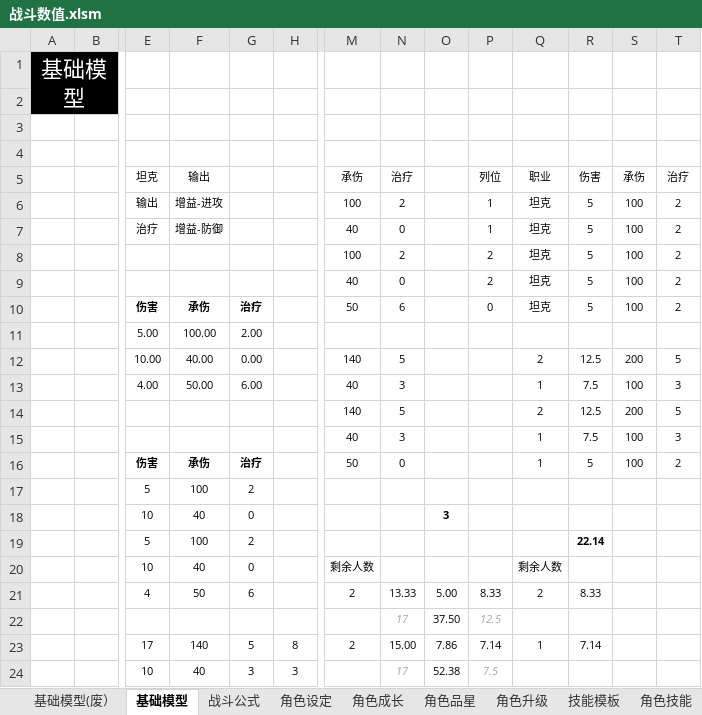
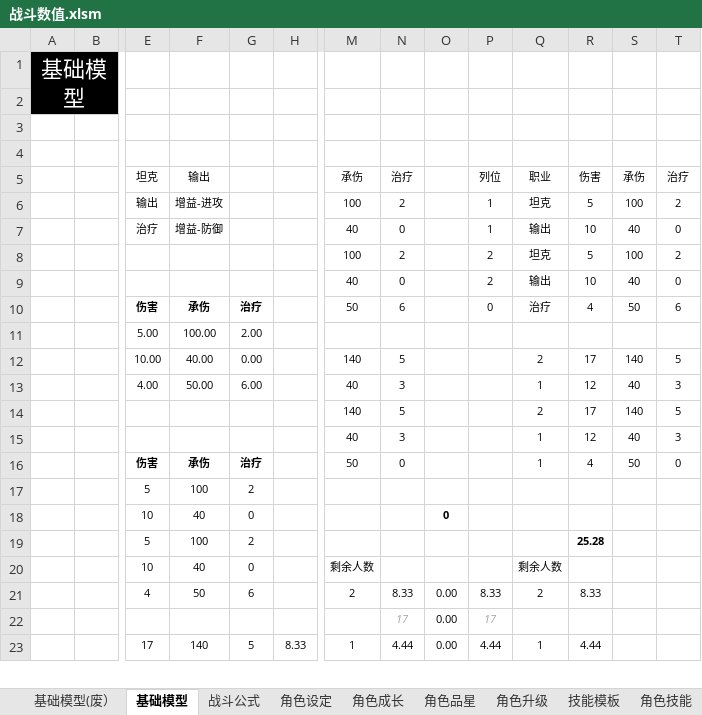
Before and after one commit to woomoody/NumDesTools, an Excel workbook: NumDesTools/doc/战斗数值.xlsm, sheet 基础模型, drawn as a sheet; only a part is shown, gaps mark what is left out; values as stored, in another font and other column widths than the file's, no borders; removed rows and columns are numbered as before the commit, all else as after; rows hold the shown columns only; the diff covers the shown part only; the diff names each change by its address in the sheet, - before the commit and + after, or states it on an @@ line.

```diff
--- a/NumDesTools/doc/战斗数值.xlsm (sheet 基础模型)
+++ b/NumDesTools/doc/战斗数值.xlsm (sheet 基础模型)
-Q7: 坦克
+Q7: 输出
-R7: 5
+R7: 10
-S7: 100
+S7: 40
-T7: 2
+T7: 0
-Q9: 坦克
+Q9: 输出
-R9: 5
+R9: 10
-S9: 100
+S9: 40
-T9: 2
+T9: 0
-Q10: 坦克
+Q10: 治疗
-R10: 5
+R10: 4
-S10: 100
+S10: 50
-T10: 2
+T10: 6
-R12: 12.5
+R12: 17
-S12: 200
+S12: 140
-R13: 7.5
+R13: 12
-S13: 100
+S13: 40
-R14: 12.5
+R14: 17
-S14: 200
+S14: 140
-R15: 7.5
+R15: 12
-S15: 100
+S15: 40
-R16: 5
+R16: 4
-S16: 100
+S16: 50
-T16: 2
+T16: 0
-O18: 3
+O18: 0
-R19: 22.14
+R19: 25.28
-N21: 13.33
+N21: 8.33
-O21: 5.00
+O21: 0.00
-row 22:  |  |  |  |  |  |  | 17 | 37.50 | 12.5
-row 23:  |  | 17 | 140 | 5 | 8 | 2 | 15.00 | 7.86 | 7.14 | 1 | 7.14
-row 24:  |  | 10 | 40 | 3 | 3 |  | 17 | 52.38 | 7.5
+row 22:  |  |  |  |  |  |  | 17 | 0.00 | 17
+row 23:  |  | 17 | 140 | 5 | 8.33 | 1 | 4.44 | 0.00 | 4.44 | 1 | 4.44
```
Also changed, not shown: 15 added rows, 14 removed rows and 21 edited cells elsewhere in this sheet, sheet 角色成长, sheet 角色升级, sheet 怪物设定, sheet 战斗模拟, sheet 角色设定, sheet 技能模板, 1 more sheet, formulas that keep their value, hidden cells, charts or pictures, NumDesTools/doc/角色怪物数据生成.xlsm.
